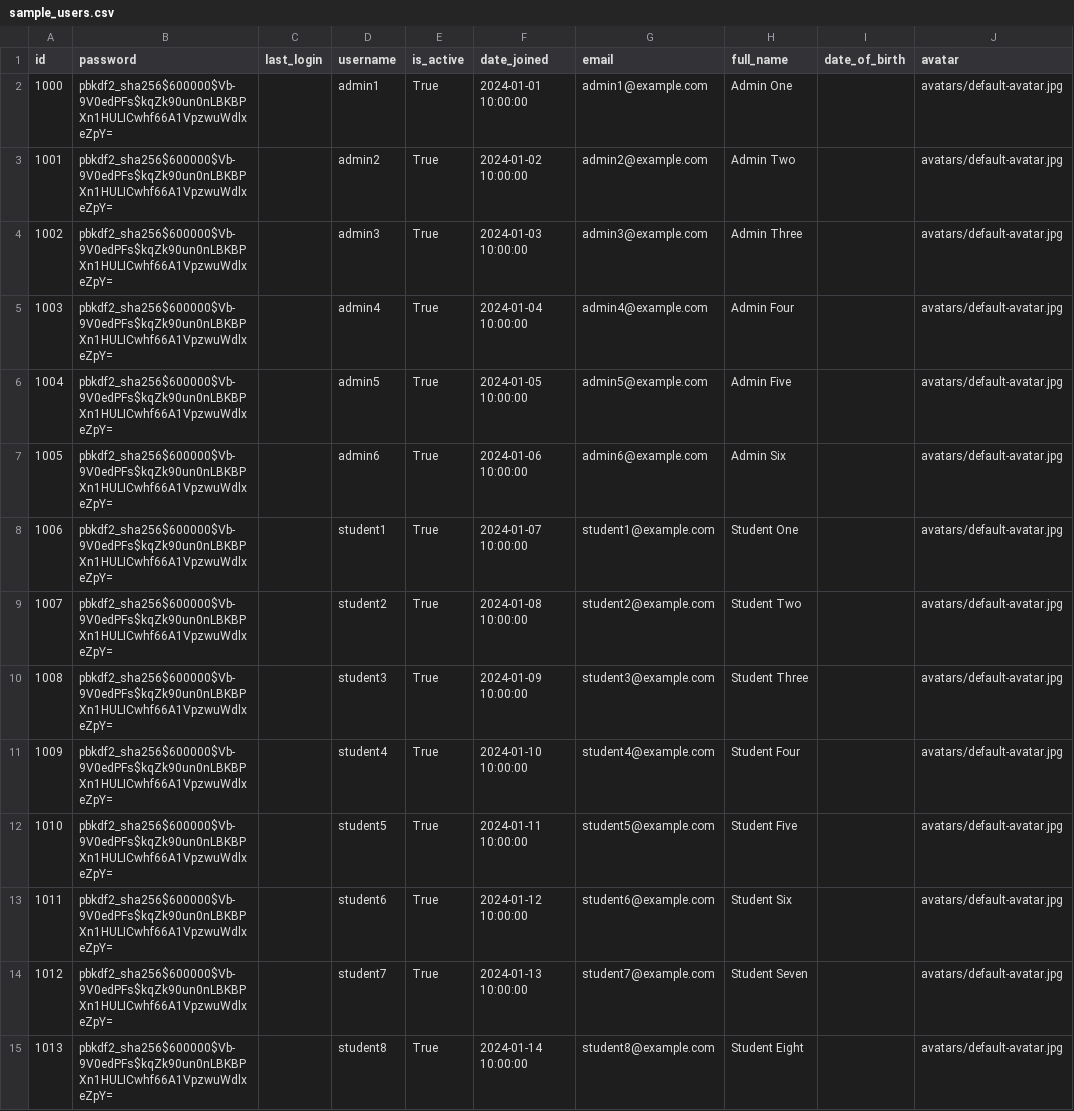
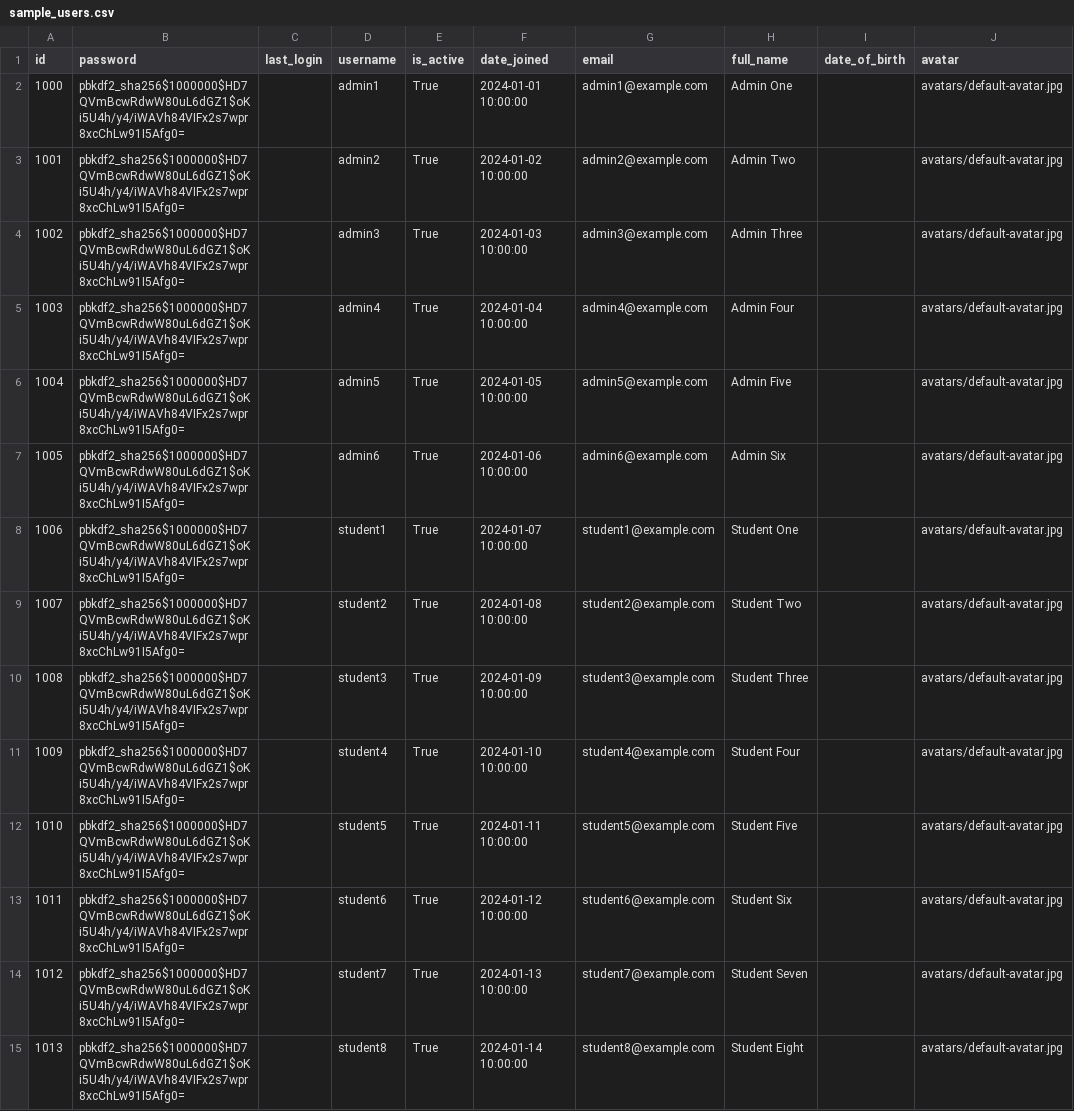
Before and after one commit to DATN-EngWeb/EngWeb-BE, a CSV file: tests-data/sample_users.csv, drawn as a sheet; only a part is shown; the diff covers the shown part only; the diff names each change by its address in the sheet, - before the commit and + after, or states it on an @@ line.

Commit message:
chore: update sample_users.csv

```diff
--- a/tests-data/sample_users.csv
+++ b/tests-data/sample_users.csv
-B2:B15 (password): pbkdf2_sha256$600000$Vb-9V0edPFs$kqZk90un0nLBKBPXn1HULICwhf66A1VpzwuWdlxeZpY=
+B2:B15 (password): pbkdf2_sha256$1000000$HD7QVmBcwRdwW80uL6dGZ1$oKi5U4h/y4/iWAVh84VIFx2s7wpr8xcChLw91I5Afg0=
```
Also changed, not shown: 16 edited cells elsewhere in this file.
